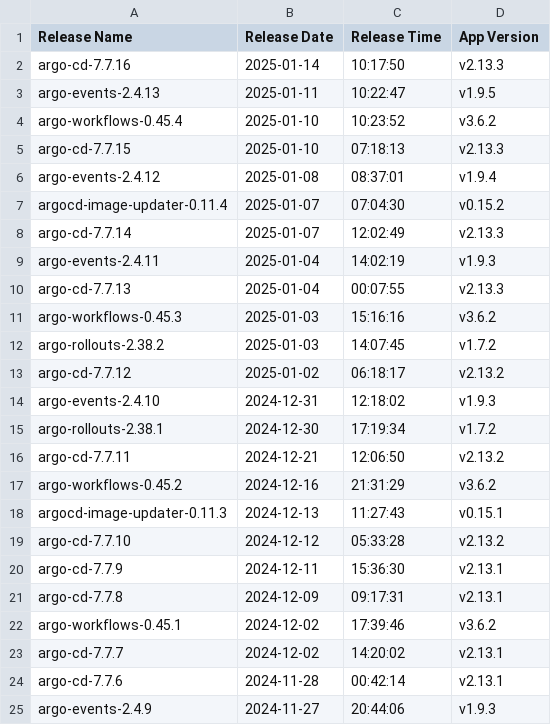
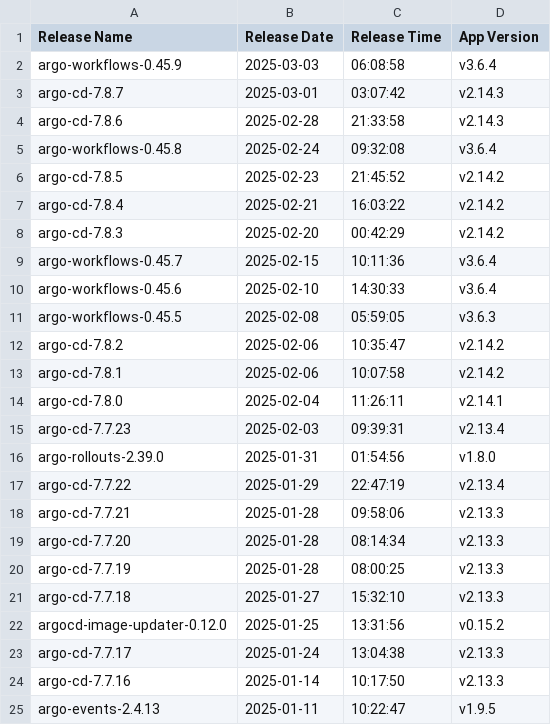
Before and after one commit to giffgaff/argo-helm, a CSV file: scripts/release-analysis/argo_helm_releases.csv, drawn as a sheet; only a part is shown; the shorter side is filled out with more unchanged rows.

Commit message:
chore(github): Update release metrics (#3188)
Signed-off-by: Tim Collins <tim@thecollins.team>

```diff
--- a/scripts/release-analysis/argo_helm_releases.csv
+++ b/scripts/release-analysis/argo_helm_releases.csv
@@ -1,2 +1,24 @@
 Release Name,Release Date,Release Time,App Version
+argo-workflows-0.45.9,2025-03-03,06:08:58,v3.6.4
+argo-cd-7.8.7,2025-03-01,03:07:42,v2.14.3
+argo-cd-7.8.6,2025-02-28,21:33:58,v2.14.3
+argo-workflows-0.45.8,2025-02-24,09:32:08,v3.6.4
+argo-cd-7.8.5,2025-02-23,21:45:52,v2.14.2
+argo-cd-7.8.4,2025-02-21,16:03:22,v2.14.2
+argo-cd-7.8.3,2025-02-20,00:42:29,v2.14.2
+argo-workflows-0.45.7,2025-02-15,10:11:36,v3.6.4
+argo-workflows-0.45.6,2025-02-10,14:30:33,v3.6.4
+argo-workflows-0.45.5,2025-02-08,05:59:05,v3.6.3
+argo-cd-7.8.2,2025-02-06,10:35:47,v2.14.2
+argo-cd-7.8.1,2025-02-06,10:07:58,v2.14.2
+argo-cd-7.8.0,2025-02-04,11:26:11,v2.14.1
+argo-cd-7.7.23,2025-02-03,09:39:31,v2.13.4
+argo-rollouts-2.39.0,2025-01-31,01:54:56,v1.8.0
+argo-cd-7.7.22,2025-01-29,22:47:19,v2.13.4
+argo-cd-7.7.21,2025-01-28,09:58:06,v2.13.3
+argo-cd-7.7.20,2025-01-28,08:14:34,v2.13.3
+argo-cd-7.7.19,2025-01-28,08:00:25,v2.13.3
+argo-cd-7.7.18,2025-01-27,15:32:10,v2.13.3
+argocd-image-updater-0.12.0,2025-01-25,13:31:56,v0.15.2
+argo-cd-7.7.17,2025-01-24,13:04:38,v2.13.3
 argo-cd-7.7.16,2025-01-14,10:17:50,v2.13.3
```
Also changed, not shown: scripts/release-analysis/argo_releases.csv, scripts/release-analysis/merged_releases.csv, 5 other files.
